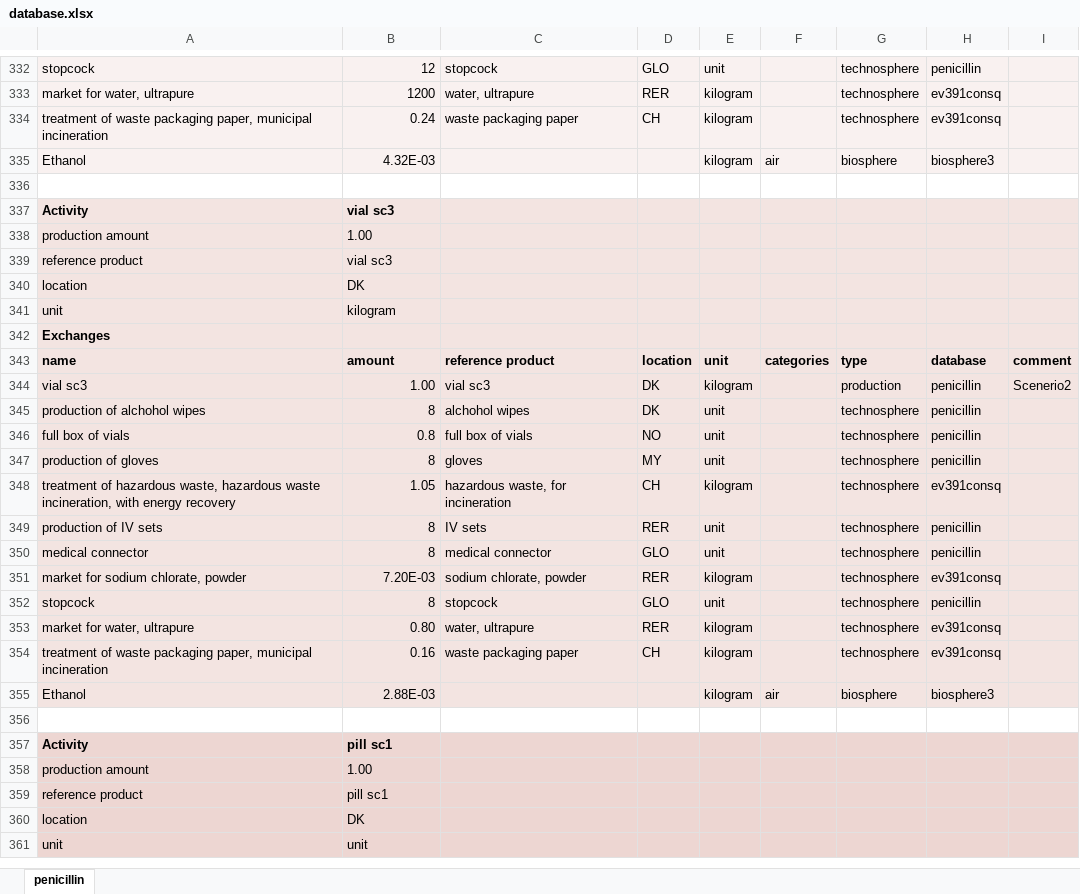
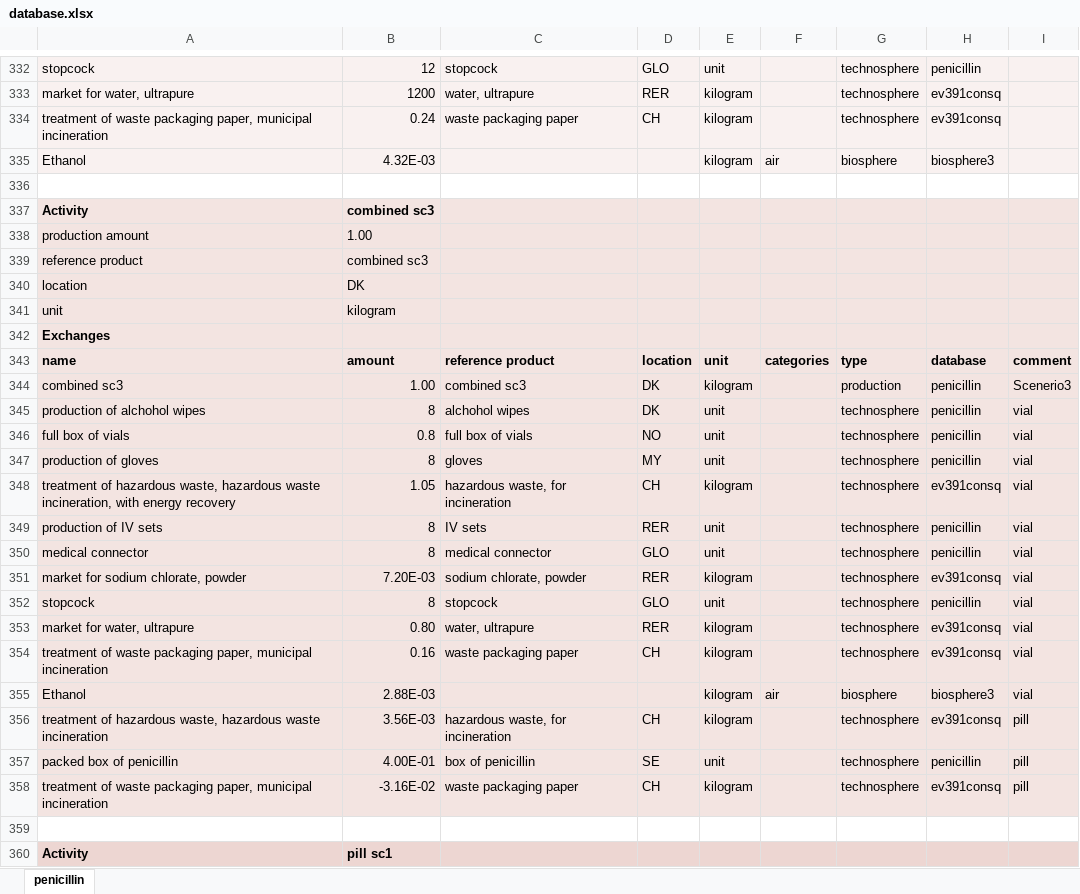
Before and after one commit to RuneWF/penicilin, an Excel workbook: data/database.xlsx, sheet penicillin, drawn as a sheet; only a part is shown, gaps mark what is left out; the shorter side is filled out with more unchanged rows; values as stored, in another font and other column widths than the file's, no borders; the diff covers the shown part only; the diff names each change by its address in the sheet, - before the commit and + after, or states it on an @@ line.

```diff
--- a/data/database.xlsx (sheet penicillin)
+++ b/data/database.xlsx (sheet penicillin)
-B337: vial sc3
+B337: combined sc3
-B339: vial sc3
+B339: combined sc3
-A344: vial sc3
+A344: combined sc3
-C344: vial sc3
+C344: combined sc3
-I344: Scenerio2
+I344: Scenerio3
-I345:I355: (empty)
+I345:I355: vial
+row 356: treatment of hazardous waste, hazardous waste incineration | 3.56E-03 | hazardous waste, for incineration | CH | kilogram |  | technosphere | ev391consq | pill
+row 357: packed box of penicillin | 4.00E-01 | box of penicillin | SE | unit |  | technosphere | penicillin | pill
+row 358: treatment of waste packaging paper, municipal incineration | -3.16E-02 | waste packaging paper | CH | kilogram |  | technosphere | ev391consq | pill
```
Also changed, not shown: 12 removed rows elsewhere in this sheet, formulas that keep their value, data/temp.xlsx, results/LCIA/LCIA_results.xlsx, 6 other files.
